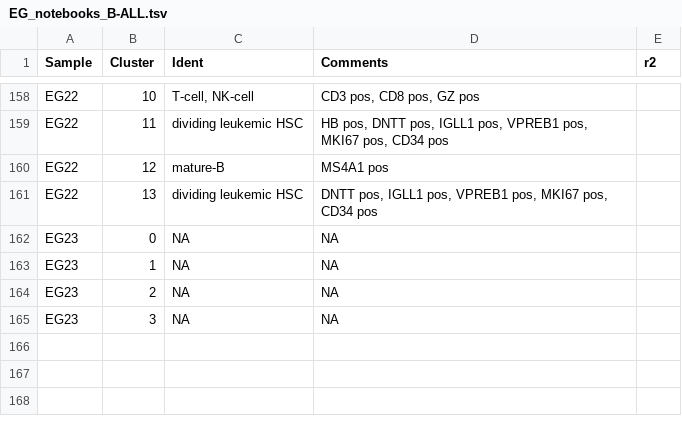
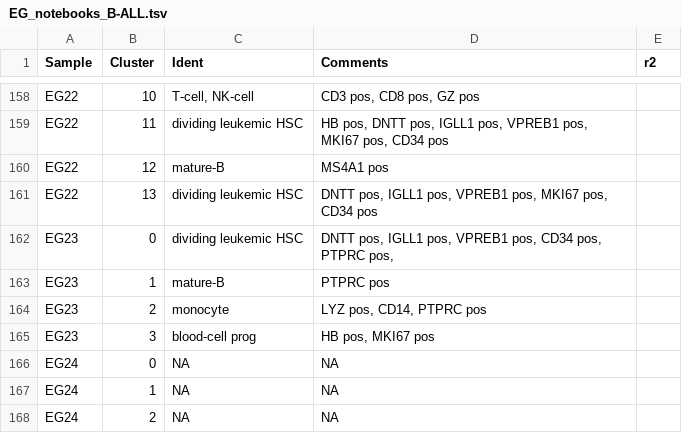
Before and after one commit to citrinehibiscus94/EG_notebooks, a TSV file: EG_notebooks_B-ALL.tsv, drawn as a sheet; only a part is shown, gaps mark what is left out.

Commit message:
Update EG_notebooks_B-ALL.tsv

```diff
--- a/EG_notebooks_B-ALL.tsv
+++ b/EG_notebooks_B-ALL.tsv
@@ -161,5 +161,8 @@ EG22	12	mature-B	MS4A1 pos
 EG22	13	dividing leukemic HSC	DNTT pos, IGLL1 pos, VPREB1 pos, MKI67 pos, CD34 pos	
-EG23	0	NA	NA	
-EG23	1	NA	NA	
-EG23	2	NA	NA	
-EG23	3	NA	NA	
+EG23	0	dividing leukemic HSC	DNTT pos, IGLL1 pos, VPREB1 pos, CD34 pos, PTPRC pos,	
+EG23	1	mature-B	PTPRC pos	
+EG23	2	monocyte	LYZ pos, CD14, PTPRC pos	
+EG23	3	blood-cell prog	HB pos, MKI67 pos	
+EG24	0	NA	NA	
+EG24	1	NA	NA	
+EG24	2	NA	NA	
```
